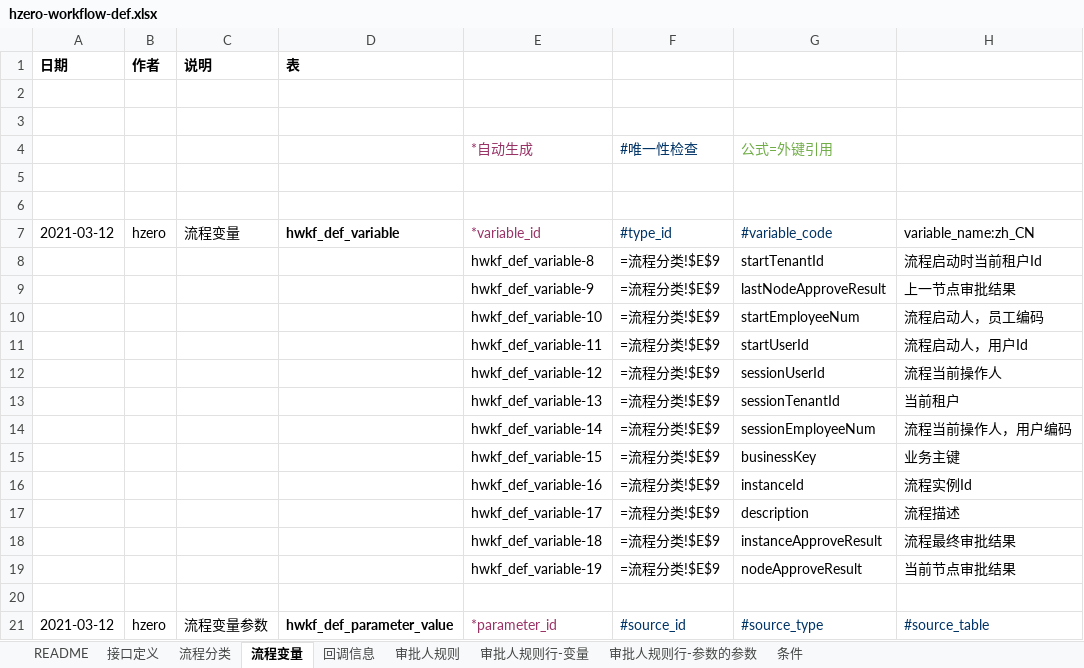
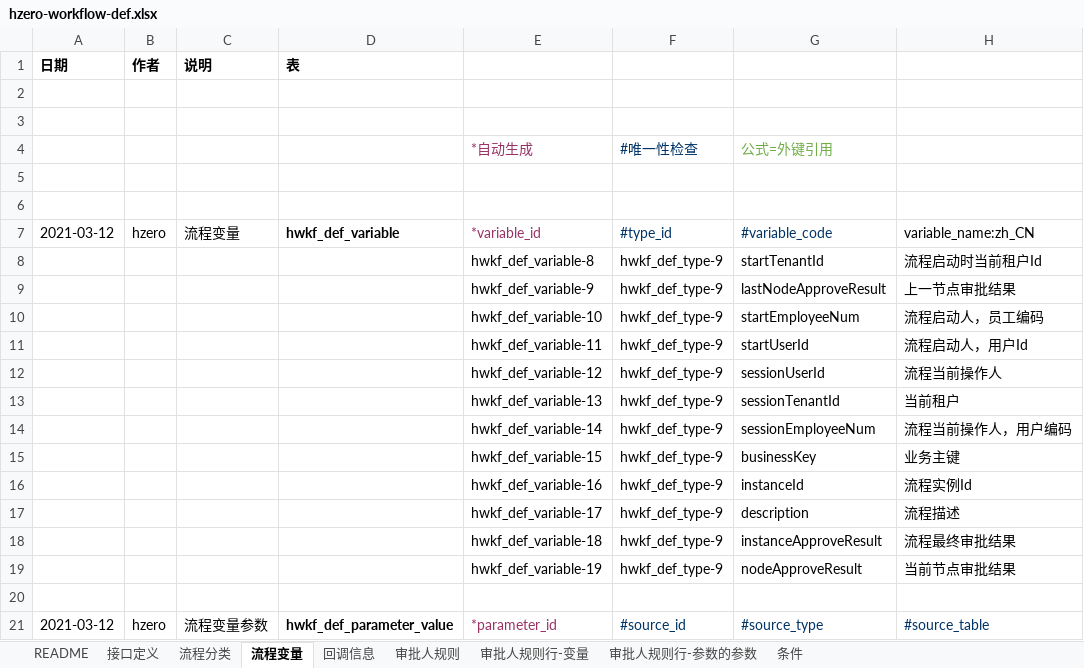
Before and after one commit to open-hand/workflow-service, an Excel workbook: src/main/resources/script/db/init-data/workflow_service/workflow_service/hzero-workflow-def.xlsx, sheet 流程变量, drawn as a sheet; only a part is shown; values as stored, in another font and other column widths than the file's, no borders; formulas without a stored value are shown as written; the diff names each change by its address in the sheet, - before the commit and + after, or states it on an @@ line.

```diff
--- a/src/main/resources/script/db/init-data/workflow_service/workflow_service/hzero-workflow-def.xlsx (sheet 流程变量)
+++ b/src/main/resources/script/db/init-data/workflow_service/workflow_service/hzero-workflow-def.xlsx (sheet 流程变量)
-F8:F19 (#type_id): =流程分类!$E$9
+F8:F19 (#type_id): hwkf_def_type-9
```
Also changed, not shown: sheet 接口定义, sheet 审批人规则, sheet 审批人规则行-变量, sheet 条件, sheet 流程分类, src/main/resources/script/db/init-data/workflow_service/hzero_message/hzero-message.xlsx, 2 other files.
